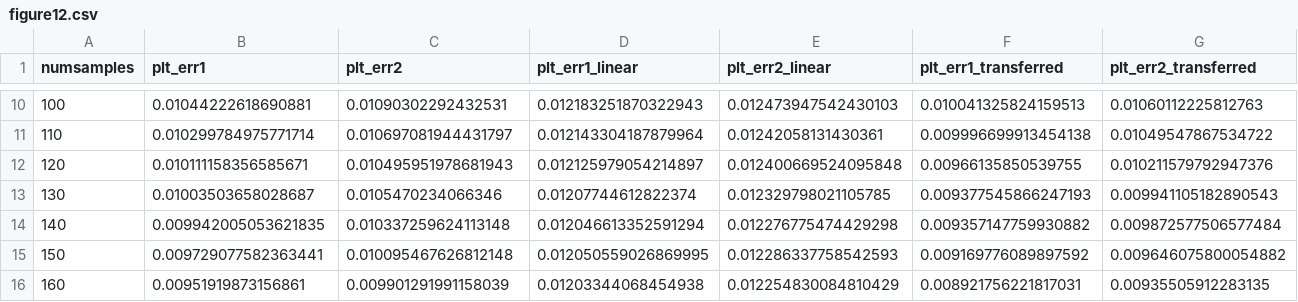
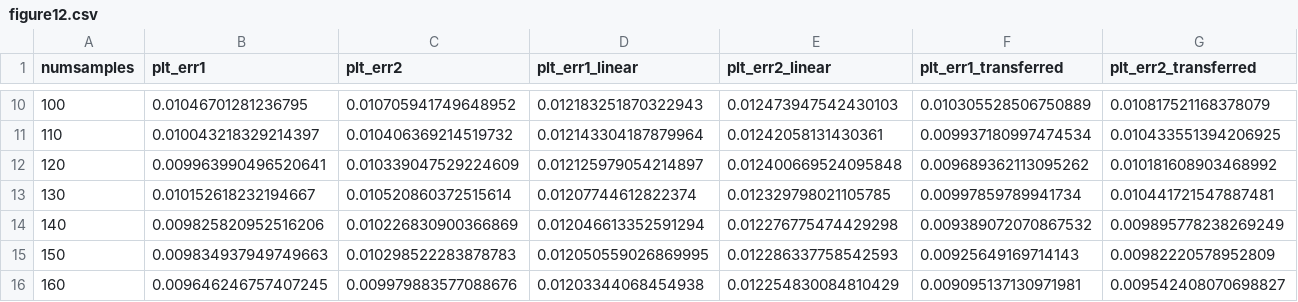
Before and after one commit to AydarAkhmetzyanov/Deep-Learning-based-cable-driven-robot-kinematics--error-compensation-with-Transfer-Learning, a CSV file: figure12.csv, drawn as a sheet; only a part is shown, gaps mark what is left out; the diff covers the shown part only.

```diff
--- a/figure12.csv
+++ b/figure12.csv
@@ -10,7 +10,7 @@ numsamples,plt_err1,plt_err2,plt_err1_linear,plt_err2_linear,plt_err1_transferre
-100,0.01044222618690881,0.01090302292432531,0.012183251870322943,0.012473947542430103,0.010041325824159513,0.01060112225812763
-110,0.010299784975771714,0.010697081944431797,0.012143304187879964,0.01242058131430361,0.009996699913454138,0.01049547867534722
-120,0.010111158356585671,0.010495951978681943,0.012125979054214897,0.012400669524095848,0.00966135850539755,0.010211579792947376
-130,0.01003503658028687,0.0105470234066346,0.01207744612822374,0.012329798021105785,0.009377545866247193,0.009941105182890543
-140,0.009942005053621835,0.010337259624113148,0.012046613352591294,0.012276775474429298,0.009357147759930882,0.009872577506577484
-150,0.009729077582363441,0.010095467626812148,0.012050559026869995,0.012286337758542593,0.009169776089897592,0.009646075800054882
-160,0.00951919873156861,0.009901291991158039,0.01203344068454938,0.012254830084810429,0.008921756221817031,0.00935505912283135
+100,0.01046701281236795,0.010705941749648952,0.012183251870322943,0.012473947542430103,0.010305528506750889,0.010817521168378079
+110,0.010043218329214397,0.010406369214519732,0.012143304187879964,0.01242058131430361,0.009937180997474534,0.010433551394206925
+120,0.009963990496520641,0.010339047529224609,0.012125979054214897,0.012400669524095848,0.009689362113095262,0.010181608903468992
+130,0.010152618232194667,0.010520860372515614,0.01207744612822374,0.012329798021105785,0.00997859789941734,0.010441721547887481
+140,0.009825820952516206,0.010226830900366869,0.012046613352591294,0.012276775474429298,0.009389072070867532,0.009895778238269249
+150,0.009834937949749663,0.010298522283878783,0.012050559026869995,0.012286337758542593,0.00925649169714143,0.00982220578952809
+160,0.009646246757407245,0.009979883577088676,0.01203344068454938,0.012254830084810429,0.009095137130971981,0.009542408070698827
```
Also changed, not shown: 32 edited cells elsewhere in this file, figur13.csv, figure8.csv, 2 other files.
